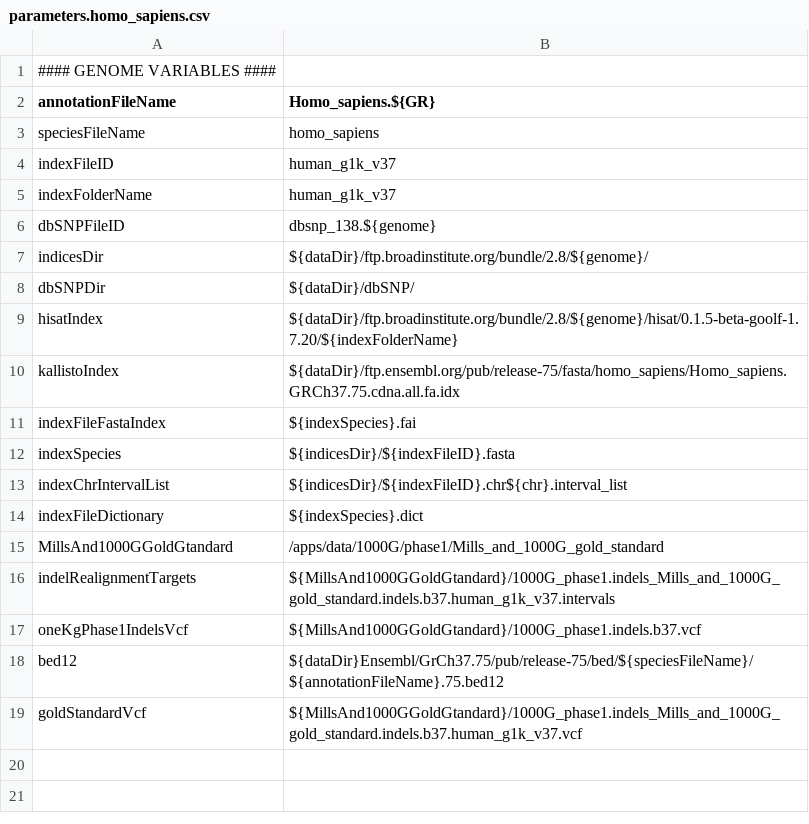
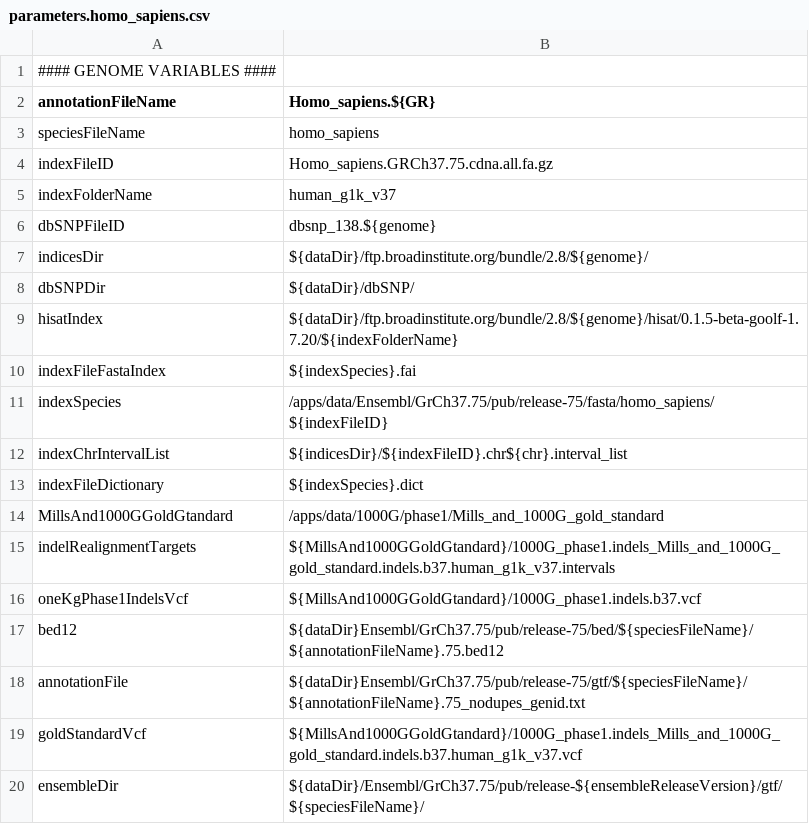
Before and after one commit to molgenis/NGS_RNA, a CSV file: parameters.homo_sapiens.csv, drawn as a sheet.

```diff
--- a/parameters.homo_sapiens.csv
+++ b/parameters.homo_sapiens.csv
@@ -3,3 +3,3 @@ annotationFileName,Homo_sapiens.${GR}
 speciesFileName,homo_sapiens
-indexFileID,human_g1k_v37
+indexFileID,Homo_sapiens.GRCh37.75.cdna.all.fa.gz
 indexFolderName,human_g1k_v37
@@ -9,5 +9,4 @@ dbSNPDir,${dataDir}/dbSNP/
 hisatIndex,${dataDir}/ftp.broadinstitute.org/bundle/2.8/${genome}/hisat/0.1.5-beta-goolf-1.7.20/${indexFolderName}
-kallistoIndex,${dataDir}/ftp.ensembl.org/pub/release-75/fasta/homo_sapiens/Homo_sapiens.GRCh37.75.cdna.all.fa.idx
 indexFileFastaIndex,${indexSpecies}.fai
-indexSpecies,${indicesDir}/${indexFileID}.fasta
+indexSpecies, /apps/data/Ensembl/GrCh37.75/pub/release-75/fasta/homo_sapiens/${indexFileID}
 indexChrIntervalList,${indicesDir}/${indexFileID}.chr${chr}.interval_list
@@ -18,2 +17,4 @@ oneKgPhase1IndelsVcf,${MillsAnd1000GGoldGtandard}/1000G_phase1.indels.b37.vcf
 bed12,${dataDir}Ensembl/GrCh37.75/pub/release-75/bed/${speciesFileName}/${annotationFileName}.75.bed12
+annotationFile,${dataDir}Ensembl/GrCh37.75/pub/release-75/gtf/${speciesFileName}/${annotationFileName}.75_nodupes_genid.txt
 goldStandardVcf,${MillsAnd1000GGoldGtandard}/1000G_phase1.indels_Mills_and_1000G_gold_standard.indels.b37.human_g1k_v37.vcf
+ensembleDir,${dataDir}/Ensembl/GrCh37.75/pub/release-${ensembleReleaseVersion}/gtf/${speciesFileName}/
```
Also changed, not shown: parameters.csv, parameters.hisat.csv, 17 other files.
